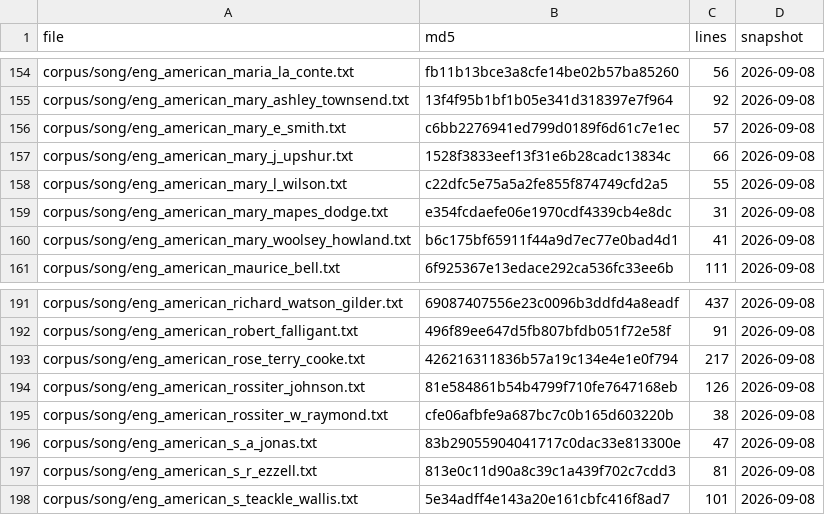
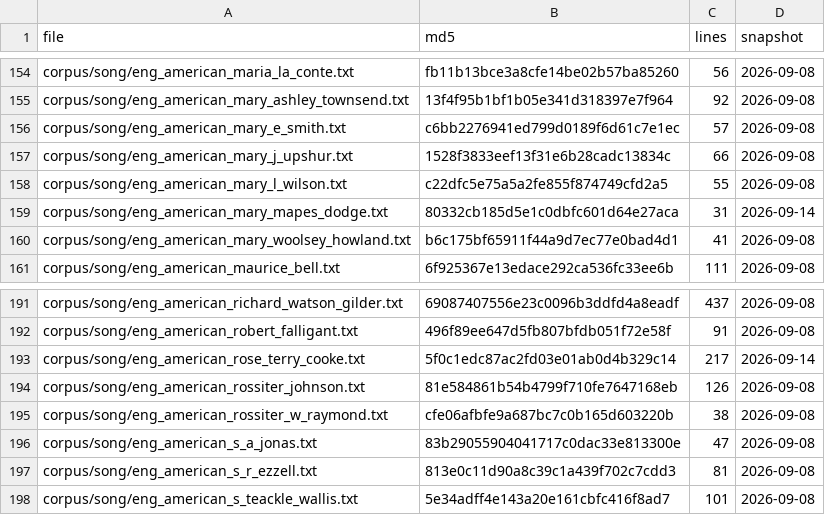
Before and after one commit to WeningerII/CodexMusica, a TSV file: lyric-harness/data/calibration_manifest.tsv, drawn as a sheet; only a part is shown, gaps mark what is left out; the diff covers the shown part only.

```diff
--- a/lyric-harness/data/calibration_manifest.tsv
+++ b/lyric-harness/data/calibration_manifest.tsv
@@ -158,3 +158,3 @@ corpus/song/eng_american_mary_j_upshur.txt	1528f3833eef13f31e6b28cadc13834c	66	2
 corpus/song/eng_american_mary_l_wilson.txt	c22dfc5e75a5a2fe855f874749cfd2a5	55	2026-09-08
-corpus/song/eng_american_mary_mapes_dodge.txt	e354fcdaefe06e1970cdf4339cb4e8dc	31	2026-09-08
+corpus/song/eng_american_mary_mapes_dodge.txt	80332cb185d5e1c0dbfc601d64e27aca	31	2026-09-14
 corpus/song/eng_american_mary_woolsey_howland.txt	b6c175bf65911f44a9d7ec77e0bad4d1	41	2026-09-08
@@ -192,3 +192,3 @@ corpus/song/eng_american_richard_watson_gilder.txt	69087407556e23c0096b3ddfd4a8e
 corpus/song/eng_american_robert_falligant.txt	496f89ee647d5fb807bfdb051f72e58f	91	2026-09-08
-corpus/song/eng_american_rose_terry_cooke.txt	426216311836b57a19c134e4e1e0f794	217	2026-09-08
+corpus/song/eng_american_rose_terry_cooke.txt	5f0c1edc87ac2fd03e01ab0d4b329c14	217	2026-09-14
 corpus/song/eng_american_rossiter_johnson.txt	81e584861b54b4799f710fe7647168eb	126	2026-09-08
```
Also changed, not shown: 34 edited cells elsewhere in this file, 22 other files.
